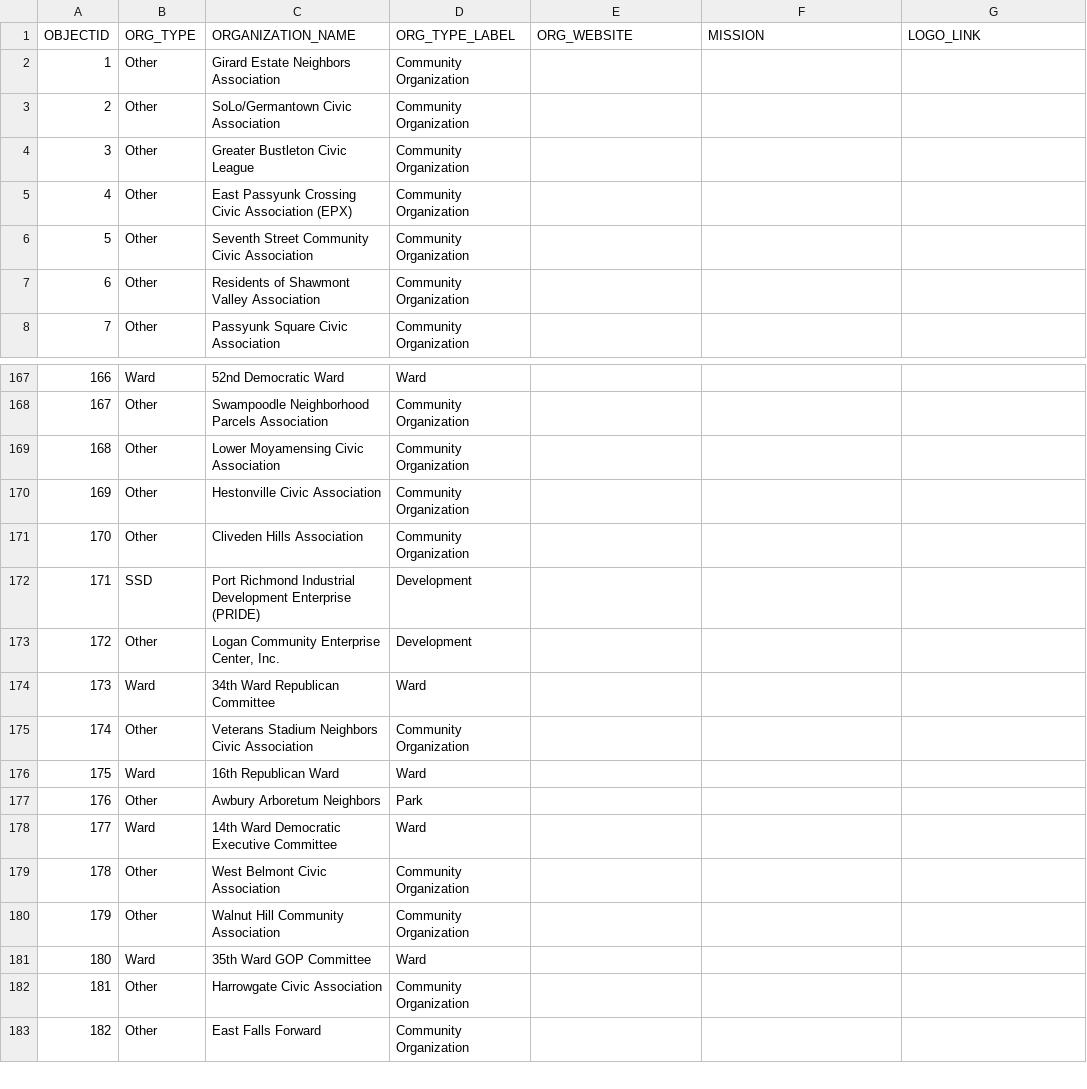
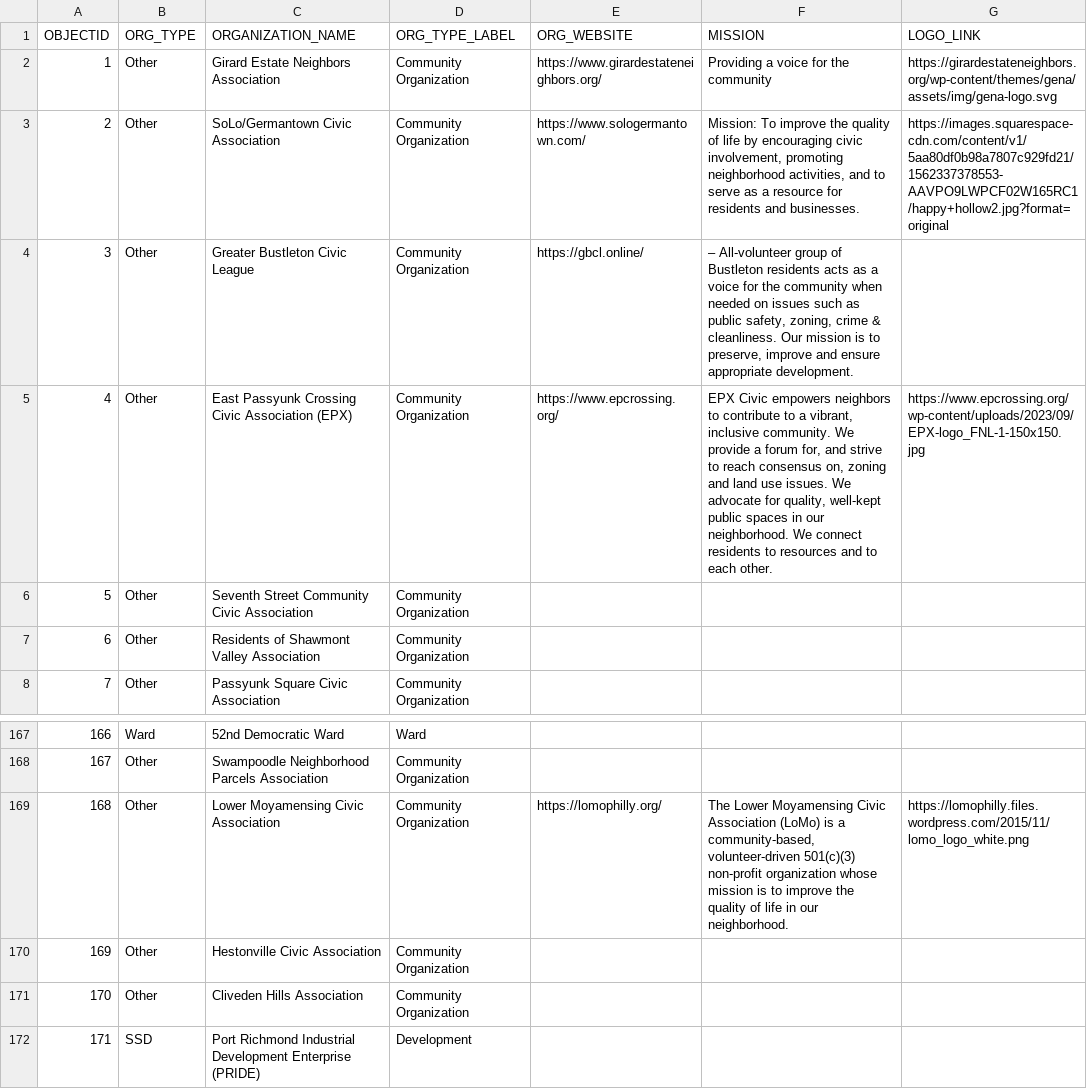
Before and after one commit to acouch/philly-rco-map, a CSV file: data-updates.csv, drawn as a sheet; only a part is shown, gaps mark what is left out; the shorter side is filled out with more unchanged rows.

Commit message:
Update data-updates.csv

```diff
--- a/data-updates.csv
+++ b/data-updates.csv
@@ -1,6 +1,6 @@
 OBJECTID,ORG_TYPE,ORGANIZATION_NAME,ORG_TYPE_LABEL,ORG_WEBSITE, MISSION, LOGO_LINK
-1,Other,Girard Estate Neighbors Association,Community Organization,,,
-2,Other,SoLo/Germantown Civic Association,Community Organization,,,
-3,Other,Greater Bustleton Civic League,Community Organization,,,
-4,Other,East Passyunk Crossing Civic Association (EPX),Community Organization,,,
+1,Other,Girard Estate Neighbors Association,Community Organization,https://www.girardestateneighbors.org/,"Providing a voice for the community",https://girardestateneighbors.org/wp-content/themes/gena/assets/img/gena-logo.svg
+2,Other,SoLo/Germantown Civic Association,Community Organization,https://www.sologermantown.com/,"Mission:  To  improve the quality of life by encouraging civic involvement, promoting neighborhood activities, and to serve as a resource for residents and  businesses.",https://images.squarespace-cdn.com/content/v1/5aa80df0b98a7807c929fd21/1562337378553-AAVPO9LWPCF02W165RC1/happy+hollow2.jpg?format=original
+3,Other,Greater Bustleton Civic League,Community Organization,https://gbcl.online/,"– All-volunteer group of Bustleton residents acts as a voice for the community when needed on issues such as public safety, zoning, crime & cleanliness. Our mission is to preserve, improve and ensure appropriate development.",
+4,Other,East Passyunk Crossing Civic Association (EPX),Community Organization,https://www.epcrossing.org/,"EPX Civic empowers neighbors to contribute to a vibrant, inclusive community. We provide a forum for, and strive to reach consensus on, zoning and land use issues. We advocate for quality, well-kept public spaces in our neighborhood. We connect residents to resources and to each other.",https://www.epcrossing.org/wp-content/uploads/2023/09/EPX-logo_FNL-1-150x150.jpg
 5,Other,Seventh Street Community Civic Association,Community Organization,,,
@@ -168,3 +168,3 @@ OBJECTID,ORG_TYPE,ORGANIZATION_NAME,ORG_TYPE_LABEL,ORG_WEBSITE, MISSION, LOGO_LI
 167,Other,Swampoodle Neighborhood Parcels Association,Community Organization,,,
-168,Other,Lower Moyamensing Civic Association,Community Organization,,,
+168,Other,Lower Moyamensing Civic Association,Community Organization,https://lomophilly.org/,"The Lower Moyamensing Civic Association (LoMo) is a community-based, volunteer-driven 501(c)(3) non-profit organization whose mission is to improve the quality of life in our neighborhood.",https://lomophilly.files.wordpress.com/2015/11/lomo_logo_white.png
 169,Other,Hestonville Civic Association,Community Organization,,,
```
